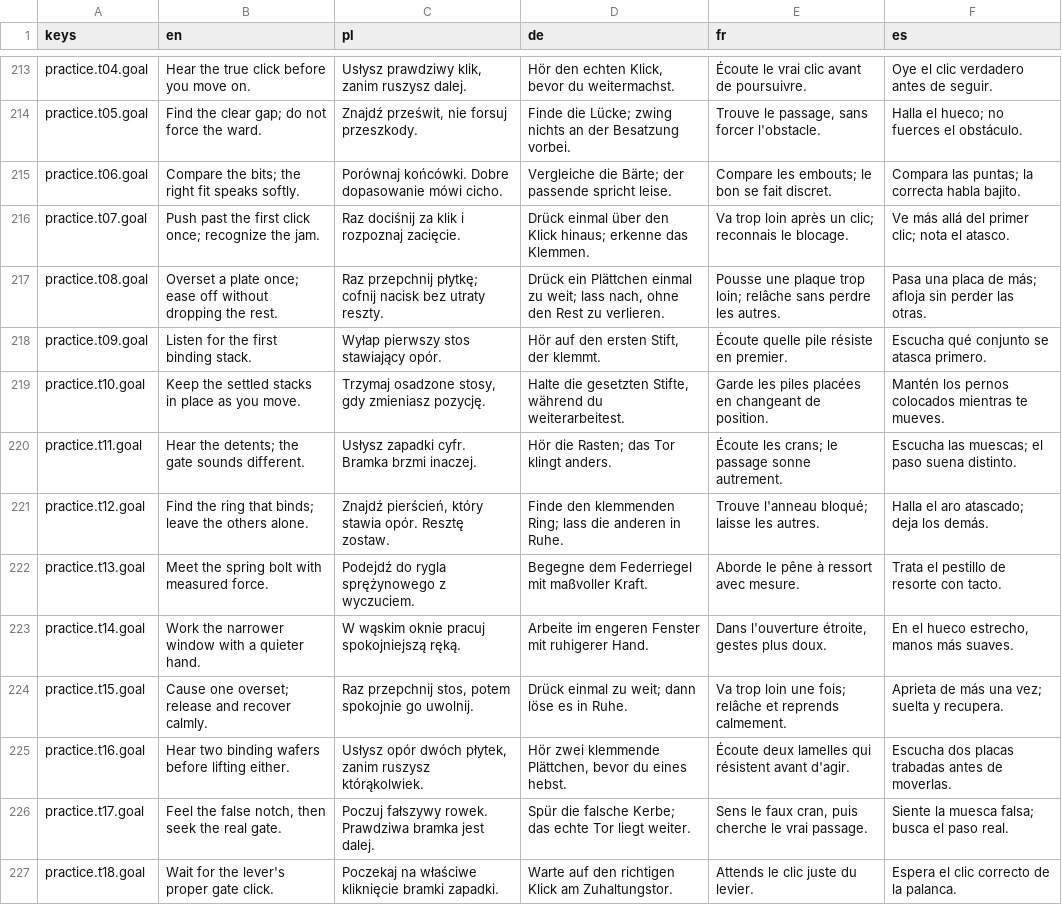
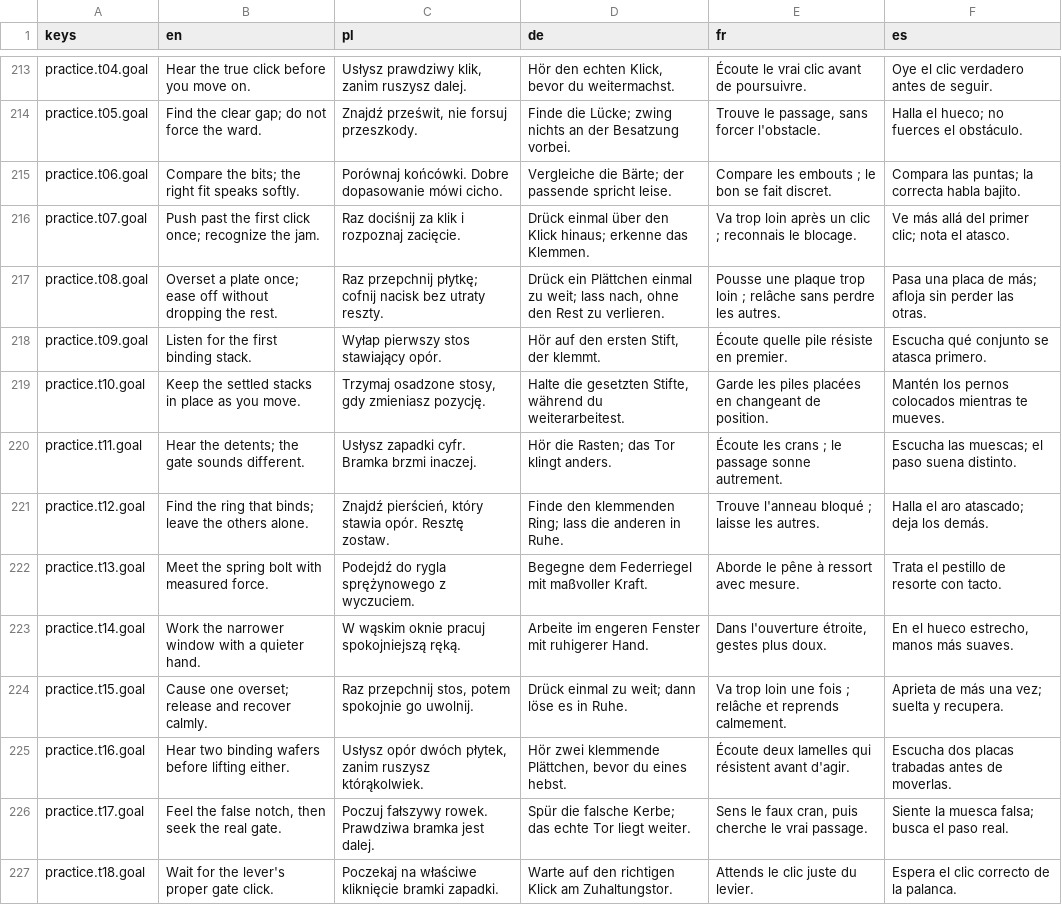
Before and after one commit to woogitsugames/lockwright, a CSV file: game/i18n/strings.csv, drawn as a sheet; only a part is shown, gaps mark what is left out; the diff covers the shown part only.

```diff
--- a/game/i18n/strings.csv
+++ b/game/i18n/strings.csv
@@ -214,12 +214,12 @@ practice.t04.goal,Hear the true click before you move on.,"Usłysz prawdziwy kli
 practice.t05.goal,Find the clear gap; do not force the ward.,"Znajdź prześwit, nie forsuj przeszkody.",Finde die Lücke; zwing nichts an der Besatzung vorbei.,"Trouve le passage, sans forcer l'obstacle.",Halla el hueco; no fuerces el obstáculo.
-practice.t06.goal,Compare the bits; the right fit speaks softly.,Porównaj końcówki. Dobre dopasowanie mówi cicho.,Vergleiche die Bärte; der passende spricht leise.,Compare les embouts; le bon se fait discret.,Compara las puntas; la correcta habla bajito.
-practice.t07.goal,Push past the first click once; recognize the jam.,Raz dociśnij za klik i rozpoznaj zacięcie.,Drück einmal über den Klick hinaus; erkenne das Klemmen.,Va trop loin après un clic; reconnais le blocage.,Ve más allá del primer clic; nota el atasco.
-practice.t08.goal,Overset a plate once; ease off without dropping the rest.,Raz przepchnij płytkę; cofnij nacisk bez utraty reszty.,"Drück ein Plättchen einmal zu weit; lass nach, ohne den Rest zu verlieren.",Pousse une plaque trop loin; relâche sans perdre les autres.,Pasa una placa de más; afloja sin perder las otras.
+practice.t06.goal,Compare the bits; the right fit speaks softly.,Porównaj końcówki. Dobre dopasowanie mówi cicho.,Vergleiche die Bärte; der passende spricht leise.,Compare les embouts ; le bon se fait discret.,Compara las puntas; la correcta habla bajito.
+practice.t07.goal,Push past the first click once; recognize the jam.,Raz dociśnij za klik i rozpoznaj zacięcie.,Drück einmal über den Klick hinaus; erkenne das Klemmen.,Va trop loin après un clic ; reconnais le blocage.,Ve más allá del primer clic; nota el atasco.
+practice.t08.goal,Overset a plate once; ease off without dropping the rest.,Raz przepchnij płytkę; cofnij nacisk bez utraty reszty.,"Drück ein Plättchen einmal zu weit; lass nach, ohne den Rest zu verlieren.",Pousse une plaque trop loin ; relâche sans perdre les autres.,Pasa una placa de más; afloja sin perder las otras.
 practice.t09.goal,Listen for the first binding stack.,Wyłap pierwszy stos stawiający opór.,"Hör auf den ersten Stift, der klemmt.",Écoute quelle pile résiste en premier.,Escucha qué conjunto se atasca primero.
 practice.t10.goal,Keep the settled stacks in place as you move.,"Trzymaj osadzone stosy, gdy zmieniasz pozycję.","Halte die gesetzten Stifte, während du weiterarbeitest.",Garde les piles placées en changeant de position.,Mantén los pernos colocados mientras te mueves.
-practice.t11.goal,Hear the detents; the gate sounds different.,Usłysz zapadki cyfr. Bramka brzmi inaczej.,Hör die Rasten; das Tor klingt anders.,Écoute les crans; le passage sonne autrement.,Escucha las muescas; el paso suena distinto.
-practice.t12.goal,Find the ring that binds; leave the others alone.,"Znajdź pierścień, który stawia opór. Resztę zostaw.",Finde den klemmenden Ring; lass die anderen in Ruhe.,Trouve l'anneau bloqué; laisse les autres.,Halla el aro atascado; deja los demás.
+practice.t11.goal,Hear the detents; the gate sounds different.,Usłysz zapadki cyfr. Bramka brzmi inaczej.,Hör die Rasten; das Tor klingt anders.,Écoute les crans ; le passage sonne autrement.,Escucha las muescas; el paso suena distinto.
+practice.t12.goal,Find the ring that binds; leave the others alone.,"Znajdź pierścień, który stawia opór. Resztę zostaw.",Finde den klemmenden Ring; lass die anderen in Ruhe.,Trouve l'anneau bloqué ; laisse les autres.,Halla el aro atascado; deja los demás.
 practice.t13.goal,Meet the spring bolt with measured force.,Podejdź do rygla sprężynowego z wyczuciem.,Begegne dem Federriegel mit maßvoller Kraft.,Aborde le pêne à ressort avec mesure.,Trata el pestillo de resorte con tacto.
 practice.t14.goal,Work the narrower window with a quieter hand.,W wąskim oknie pracuj spokojniejszą ręką.,Arbeite im engeren Fenster mit ruhigerer Hand.,"Dans l'ouverture étroite, gestes plus doux.","En el hueco estrecho, manos más suaves."
-practice.t15.goal,Cause one overset; release and recover calmly.,"Raz przepchnij stos, potem spokojnie go uwolnij.",Drück einmal zu weit; dann löse es in Ruhe.,Va trop loin une fois; relâche et reprends calmement.,Aprieta de más una vez; suelta y recupera.
+practice.t15.goal,Cause one overset; release and recover calmly.,"Raz przepchnij stos, potem spokojnie go uwolnij.",Drück einmal zu weit; dann löse es in Ruhe.,Va trop loin une fois ; relâche et reprends calmement.,Aprieta de más una vez; suelta y recupera.
 practice.t16.goal,Hear two binding wafers before lifting either.,"Usłysz opór dwóch płytek, zanim ruszysz którąkolwiek.","Hör zwei klemmende Plättchen, bevor du eines hebst.",Écoute deux lamelles qui résistent avant d'agir.,Escucha dos placas trabadas antes de moverlas.
```
Also changed, not shown: 45 edited cells elsewhere in this file, game/i18n/content.csv.
